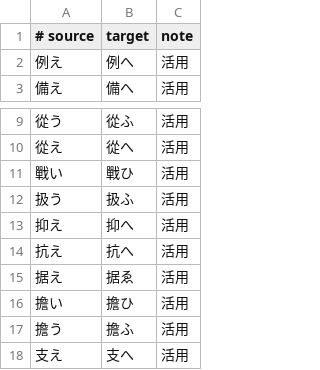
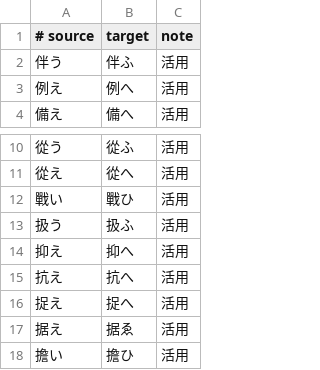
Before and after one commit to c4se-jp/segzi-tools, a TSV file: dic/kana_replacements.tsv, drawn as a sheet; only a part is shown, gaps mark what is left out; the shorter side is filled out with more unchanged rows.

```diff
--- a/dic/kana_replacements.tsv
+++ b/dic/kana_replacements.tsv
@@ -1,2 +1,3 @@
 # source	target	note
+伴う	伴ふ	活用
 例え	例へ	活用
@@ -14,2 +15,3 @@
 抗え	抗へ	活用
+捉え	捉へ	活用
 据え	据ゑ	活用
```
Also changed, not shown: dic/compound_replacements.tsv, 1 other file.
